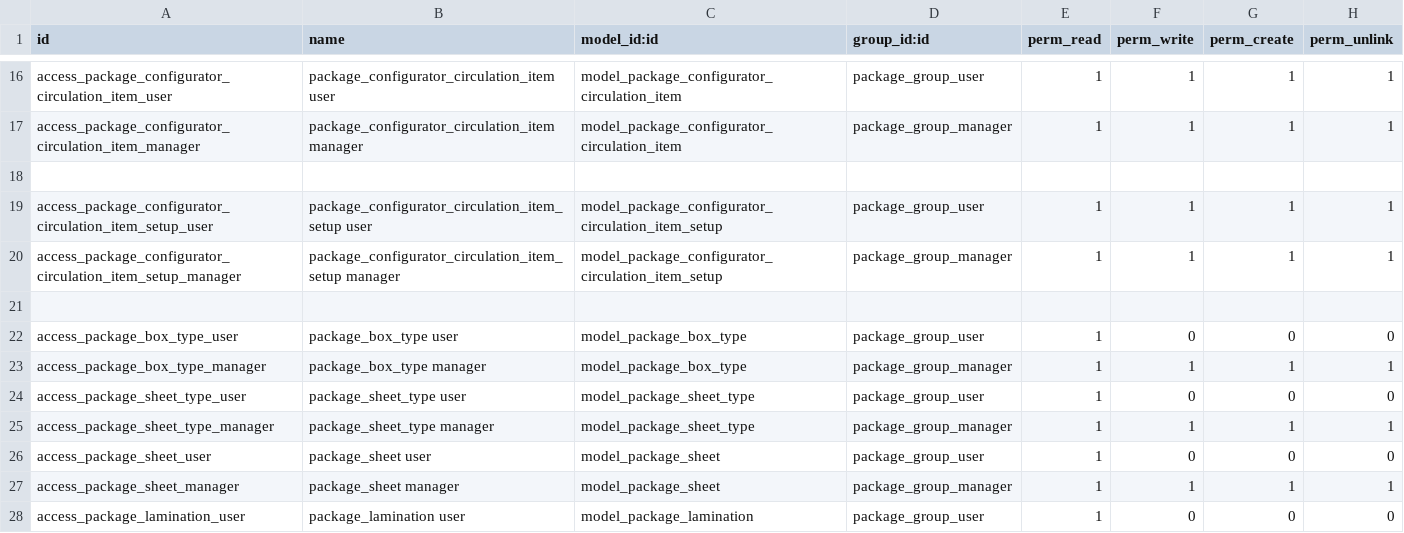
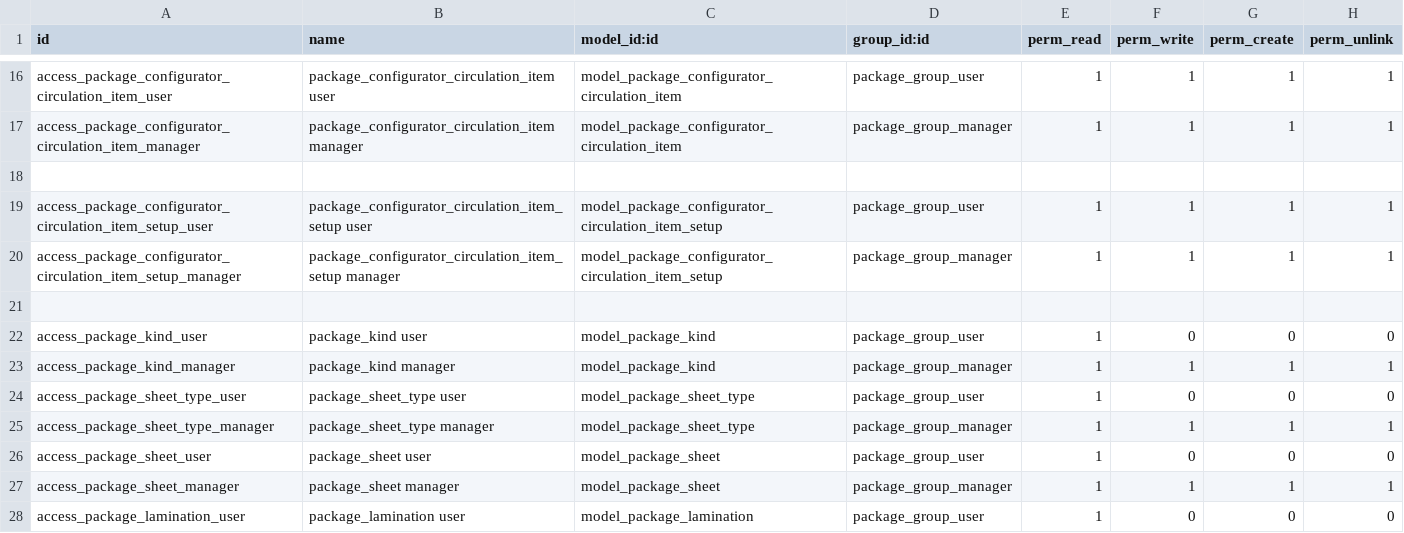
Before and after one commit to oerp-odoo/oerp-odoo, a CSV file: package_configurator/security/ir.model.access.csv, drawn as a sheet; only a part is shown, gaps mark what is left out.

Commit message:
[REF] package_configurator: package.box.type
package.box.type is now called package.kind as it will support different
types of packages.

```diff
--- a/package_configurator/security/ir.model.access.csv
+++ b/package_configurator/security/ir.model.access.csv
@@ -21,4 +21,4 @@ access_package_configurator_circulation_item_setup_manager,package_configurator_
 
-access_package_box_type_user,package_box_type user,model_package_box_type,package_group_user,1,0,0,0
-access_package_box_type_manager,package_box_type manager,model_package_box_type,package_group_manager,1,1,1,1
+access_package_kind_user,package_kind user,model_package_kind,package_group_user,1,0,0,0
+access_package_kind_manager,package_kind manager,model_package_kind,package_group_manager,1,1,1,1
 access_package_sheet_type_user,package_sheet_type user,model_package_sheet_type,package_group_user,1,0,0,0
```
Also changed, not shown: 30 other files.
